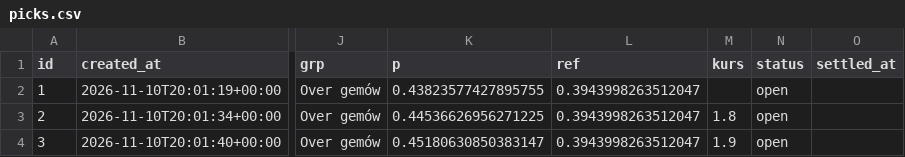
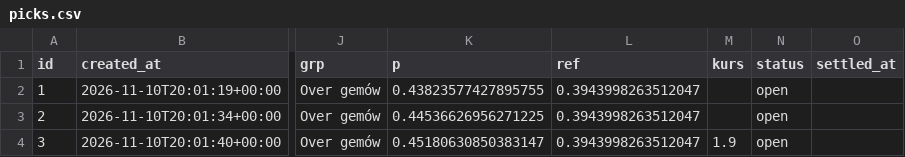
Before and after one commit to safe-n/flask-football-app, a CSV file: tennis/picks.csv, drawn as a sheet; only a part is shown, gaps mark what is left out; the diff names each change by its address in the sheet, - before the commit and + after, or states it on an @@ line.

Commit message:
tennis picks: 3 typów

```diff
--- a/tennis/picks.csv
+++ b/tennis/picks.csv
-M3 (kurs): 1.8
+M3 (kurs): (empty)
```
